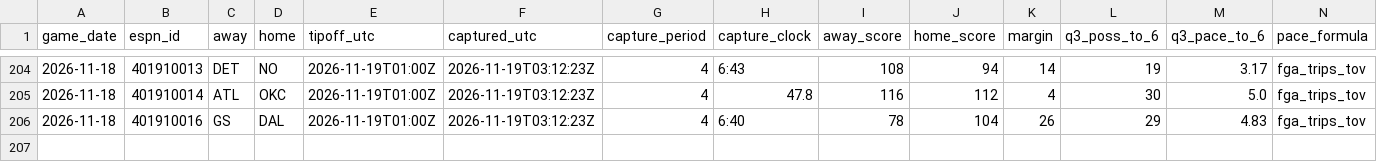
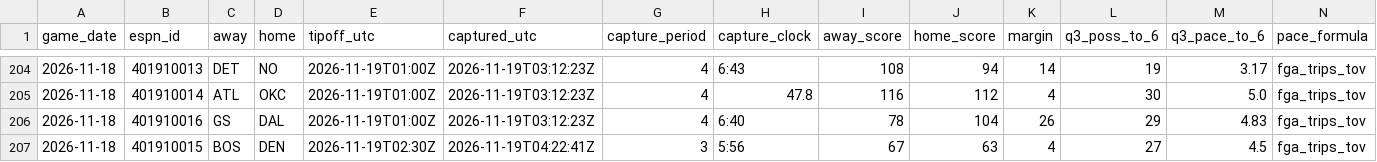
Before and after one commit to fasteddy35/nbaq3, a CSV file: data/q3_checkpoints.csv, drawn as a sheet; only a part is shown, gaps mark what is left out; rows hold the shown columns only; the diff names each change by its address in the sheet, - before the commit and + after, or states it on an @@ line.

```diff
--- a/data/q3_checkpoints.csv
+++ b/data/q3_checkpoints.csv
+row 207: 2026-11-18 | 401910015 | BOS | DEN | 2026-11-19T02:30Z | 2026-11-19T04:22:41Z | 3 | 5:56 | 67 | 63 | 4 | 27 | 4.5 | fga_trips_tov
```
